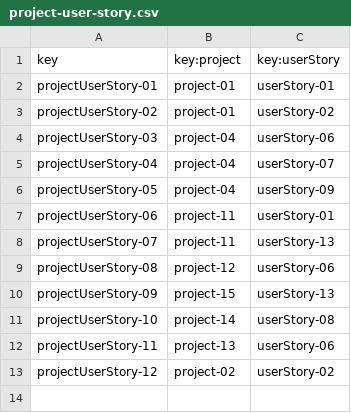
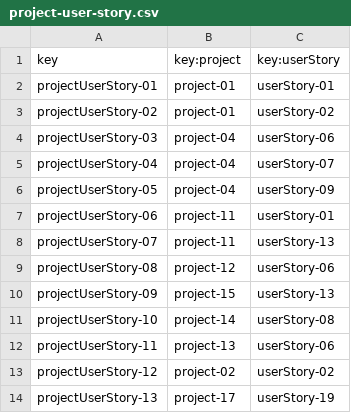
Before and after one commit to DP2-2024-C1-029/Acme-Software-Factory, a CSV file: src/main/webapp/WEB-INF/resources/sample-data/project-user-story.csv, drawn as a sheet.

```diff
--- a/src/main/webapp/WEB-INF/resources/sample-data/project-user-story.csv
+++ b/src/main/webapp/WEB-INF/resources/sample-data/project-user-story.csv
@@ -13 +13,2 @@ projectUserStory-11,project-13,userStory-06
 projectUserStory-12,project-02,userStory-02
+projectUserStory-13,project-17,userStory-19
```
Also changed, not shown: src/main/webapp/WEB-INF/resources/sample-data/project.csv.
